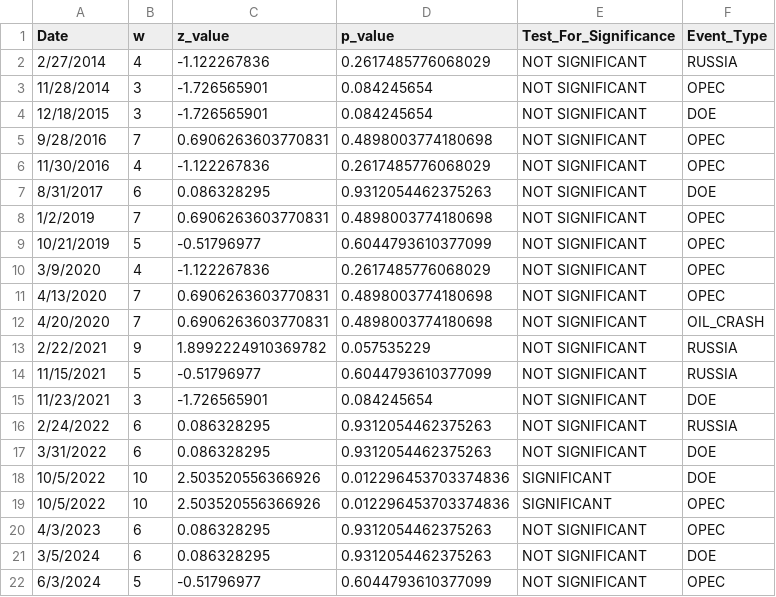
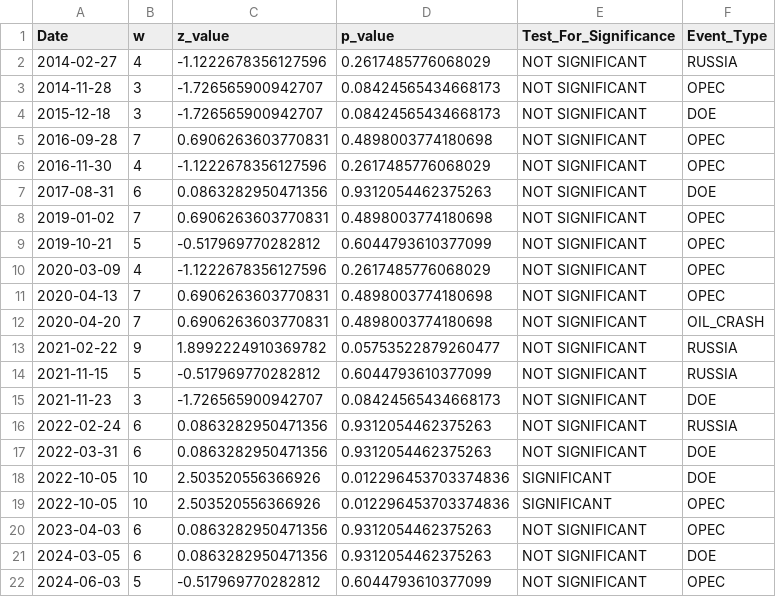
Before and after one commit to HlavinB-CUNI/masters-thesis, a CSV file: MastersThesisCode/MastersThesisCode/Data/z_values_df.csv, drawn as a sheet.

```diff
--- a/MastersThesisCode/MastersThesisCode/Data/z_values_df.csv
+++ b/MastersThesisCode/MastersThesisCode/Data/z_values_df.csv
@@ -1,22 +1,22 @@
 Date,w,z_value,p_value,Test_For_Significance,Event_Type
-2/27/2014,4,-1.122267836,0.2617485776068029,NOT SIGNIFICANT,RUSSIA
-11/28/2014,3,-1.726565901,0.084245654,NOT SIGNIFICANT,OPEC
-12/18/2015,3,-1.726565901,0.084245654,NOT SIGNIFICANT,DOE
-9/28/2016,7,0.6906263603770831,0.4898003774180698,NOT SIGNIFICANT,OPEC
-11/30/2016,4,-1.122267836,0.2617485776068029,NOT SIGNIFICANT,OPEC
-8/31/2017,6,0.086328295,0.9312054462375263,NOT SIGNIFICANT,DOE
-1/2/2019,7,0.6906263603770831,0.4898003774180698,NOT SIGNIFICANT,OPEC
-10/21/2019,5,-0.51796977,0.6044793610377099,NOT SIGNIFICANT,OPEC
-3/9/2020,4,-1.122267836,0.2617485776068029,NOT SIGNIFICANT,OPEC
-4/13/2020,7,0.6906263603770831,0.4898003774180698,NOT SIGNIFICANT,OPEC
-4/20/2020,7,0.6906263603770831,0.4898003774180698,NOT SIGNIFICANT,OIL_CRASH
-2/22/2021,9,1.8992224910369782,0.057535229,NOT SIGNIFICANT,RUSSIA
-11/15/2021,5,-0.51796977,0.6044793610377099,NOT SIGNIFICANT,RUSSIA
-11/23/2021,3,-1.726565901,0.084245654,NOT SIGNIFICANT,DOE
-2/24/2022,6,0.086328295,0.9312054462375263,NOT SIGNIFICANT,RUSSIA
-3/31/2022,6,0.086328295,0.9312054462375263,NOT SIGNIFICANT,DOE
-10/5/2022,10,2.503520556366926,0.012296453703374836,SIGNIFICANT,DOE
-10/5/2022,10,2.503520556366926,0.012296453703374836,SIGNIFICANT,OPEC
-4/3/2023,6,0.086328295,0.9312054462375263,NOT SIGNIFICANT,OPEC
-3/5/2024,6,0.086328295,0.9312054462375263,NOT SIGNIFICANT,DOE
-6/3/2024,5,-0.51796977,0.6044793610377099,NOT SIGNIFICANT,OPEC
+2014-02-27,4,-1.1222678356127596,0.2617485776068029,NOT SIGNIFICANT,RUSSIA
+2014-11-28,3,-1.726565900942707,0.08424565434668173,NOT SIGNIFICANT,OPEC
+2015-12-18,3,-1.726565900942707,0.08424565434668173,NOT SIGNIFICANT,DOE
+2016-09-28,7,0.6906263603770831,0.4898003774180698,NOT SIGNIFICANT,OPEC
+2016-11-30,4,-1.1222678356127596,0.2617485776068029,NOT SIGNIFICANT,OPEC
+2017-08-31,6,0.0863282950471356,0.9312054462375263,NOT SIGNIFICANT,DOE
+2019-01-02,7,0.6906263603770831,0.4898003774180698,NOT SIGNIFICANT,OPEC
+2019-10-21,5,-0.517969770282812,0.6044793610377099,NOT SIGNIFICANT,OPEC
+2020-03-09,4,-1.1222678356127596,0.2617485776068029,NOT SIGNIFICANT,OPEC
+2020-04-13,7,0.6906263603770831,0.4898003774180698,NOT SIGNIFICANT,OPEC
+2020-04-20,7,0.6906263603770831,0.4898003774180698,NOT SIGNIFICANT,OIL_CRASH
+2021-02-22,9,1.8992224910369782,0.05753522879260477,NOT SIGNIFICANT,RUSSIA
+2021-11-15,5,-0.517969770282812,0.6044793610377099,NOT SIGNIFICANT,RUSSIA
+2021-11-23,3,-1.726565900942707,0.08424565434668173,NOT SIGNIFICANT,DOE
+2022-02-24,6,0.0863282950471356,0.9312054462375263,NOT SIGNIFICANT,RUSSIA
+2022-03-31,6,0.0863282950471356,0.9312054462375263,NOT SIGNIFICANT,DOE
+2022-10-05,10,2.503520556366926,0.012296453703374836,SIGNIFICANT,DOE
+2022-10-05,10,2.503520556366926,0.012296453703374836,SIGNIFICANT,OPEC
+2023-04-03,6,0.0863282950471356,0.9312054462375263,NOT SIGNIFICANT,OPEC
+2024-03-05,6,0.0863282950471356,0.9312054462375263,NOT SIGNIFICANT,DOE
+2024-06-03,5,-0.517969770282812,0.6044793610377099,NOT SIGNIFICANT,OPEC
```
Also changed, not shown: 2 other files.
